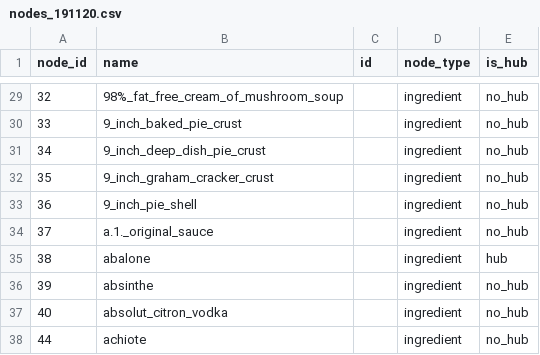
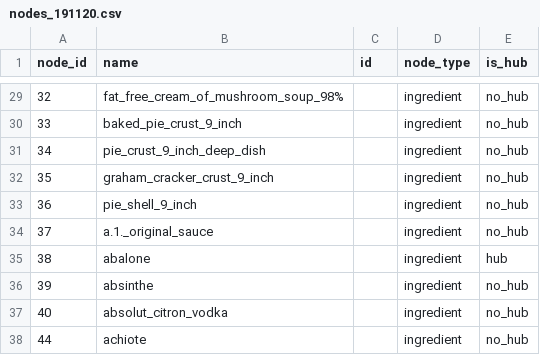
Before and after one commit to ja-nina/DietDupe, a CSV file: data/nodes_191120.csv, drawn as a sheet; only a part is shown, gaps mark what is left out; the diff covers the shown part only.

```diff
--- a/data/nodes_191120.csv
+++ b/data/nodes_191120.csv
@@ -29,6 +29,6 @@ node_id,name,id,node_type,is_hub
-32,98%_fat_free_cream_of_mushroom_soup,,ingredient,no_hub
-33,9_inch_baked_pie_crust,,ingredient,no_hub
-34,9_inch_deep_dish_pie_crust,,ingredient,no_hub
-35,9_inch_graham_cracker_crust,,ingredient,no_hub
-36,9_inch_pie_shell,,ingredient,no_hub
+32,fat_free_cream_of_mushroom_soup_98%,,ingredient,no_hub
+33,baked_pie_crust_9_inch,,ingredient,no_hub
+34,pie_crust_9_inch_deep_dish,,ingredient,no_hub
+35,graham_cracker_crust_9_inch,,ingredient,no_hub
+36,pie_shell_9_inch,,ingredient,no_hub
 37,a.1._original_sauce,,ingredient,no_hub
```
Also changed, not shown: 27 edited cells elsewhere in this file.
